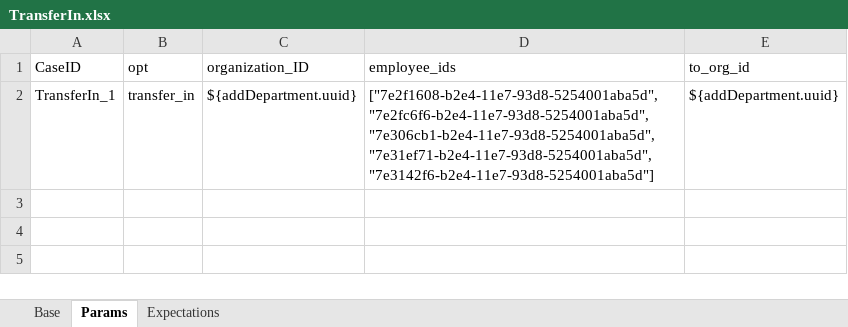
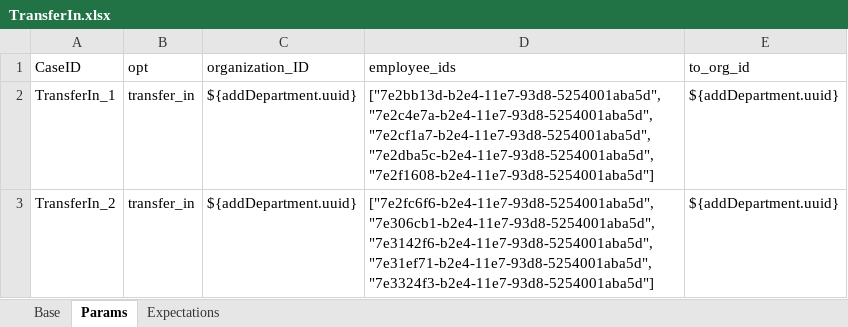
Before and after one commit to GuchenLanyue/QiFeiApi, an Excel workbook: sources/case/TransferIn.xlsx, sheet Params, drawn as a sheet; values as stored, in another font and other column widths than the file's, no borders; the diff names each change by its address in the sheet, - before the commit and + after, or states it on an @@ line.

Commit message:
调入

```diff
--- a/sources/case/TransferIn.xlsx (sheet Params)
+++ b/sources/case/TransferIn.xlsx (sheet Params)
-D2 (employee_ids): ["7e2f1608-b2e4-11e7-93d8-5254001aba5d","7e2fc6f6-b2e4-11e7-93d8-5254001aba5d","7e306cb1-b2e4-11e7-93d8-5254001aba5d","7e31ef71-b2e4-11e7-93d8-5254001aba5d","7e3142f6-b2e4-11e7-93d8-5254001aba5d"]
+D2 (employee_ids): ["7e2bb13d-b2e4-11e7-93d8-5254001aba5d","7e2c4e7a-b2e4-11e7-93d8-5254001aba5d","7e2cf1a7-b2e4-11e7-93d8-5254001aba5d","7e2dba5c-b2e4-11e7-93d8-5254001aba5d","7e2f1608-b2e4-11e7-93d8-5254001aba5d"]
+row 3: TransferIn_2 | transfer_in | ${addDepartment.uuid} | ["7e2fc6f6-b2e4-11e7-93d8-5254001aba5d","7e306cb1-b2e4-11e7-93d8-5254001aba5d","7e3142f6-b2e4-11e7-93d8-5254001aba5d","7e31ef71-b2e4-11e7-93d8-5254001aba5d","7e3324f3-b2e4-11e7-93d8-5254001aba5d"] | ${addDepartment.uuid}
```
Also changed, not shown: sheet Expectations.
